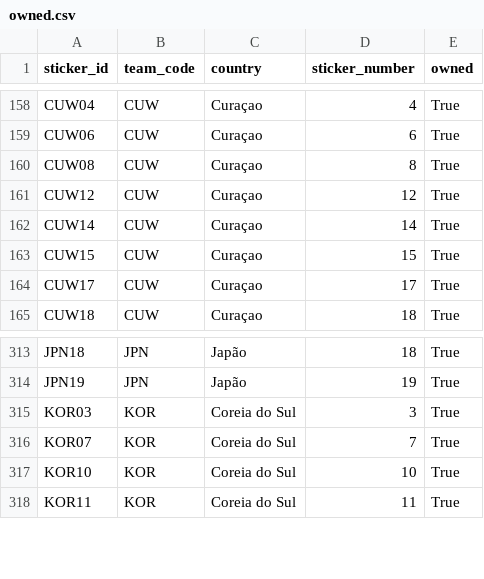
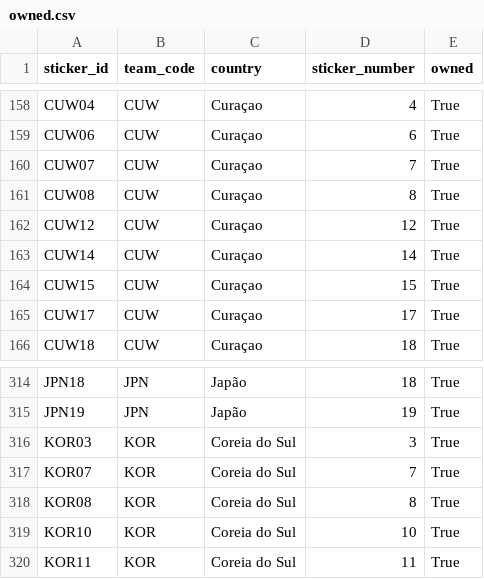
Before and after one commit to RafaSartorel/figurinhas-copa-2026, a CSV file: data/owned.csv, drawn as a sheet; only a part is shown, gaps mark what is left out; the diff names each change by its address in the sheet, - before the commit and + after, or states it on an @@ line.

```diff
--- a/data/owned.csv
+++ b/data/owned.csv
+row 160: CUW07 | CUW | Curaçao | 7 | True
+row 318: KOR08 | KOR | Coreia do Sul | 8 | True
```
Also changed, not shown: data/missing.csv, 6 other files.
